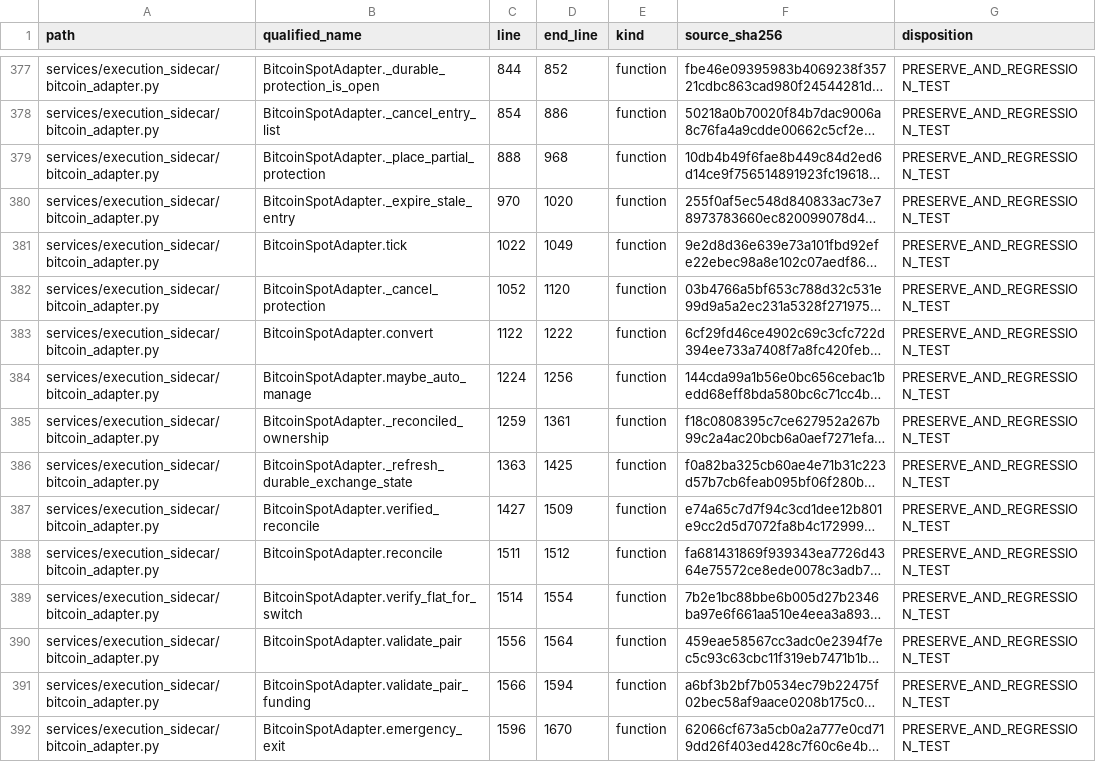
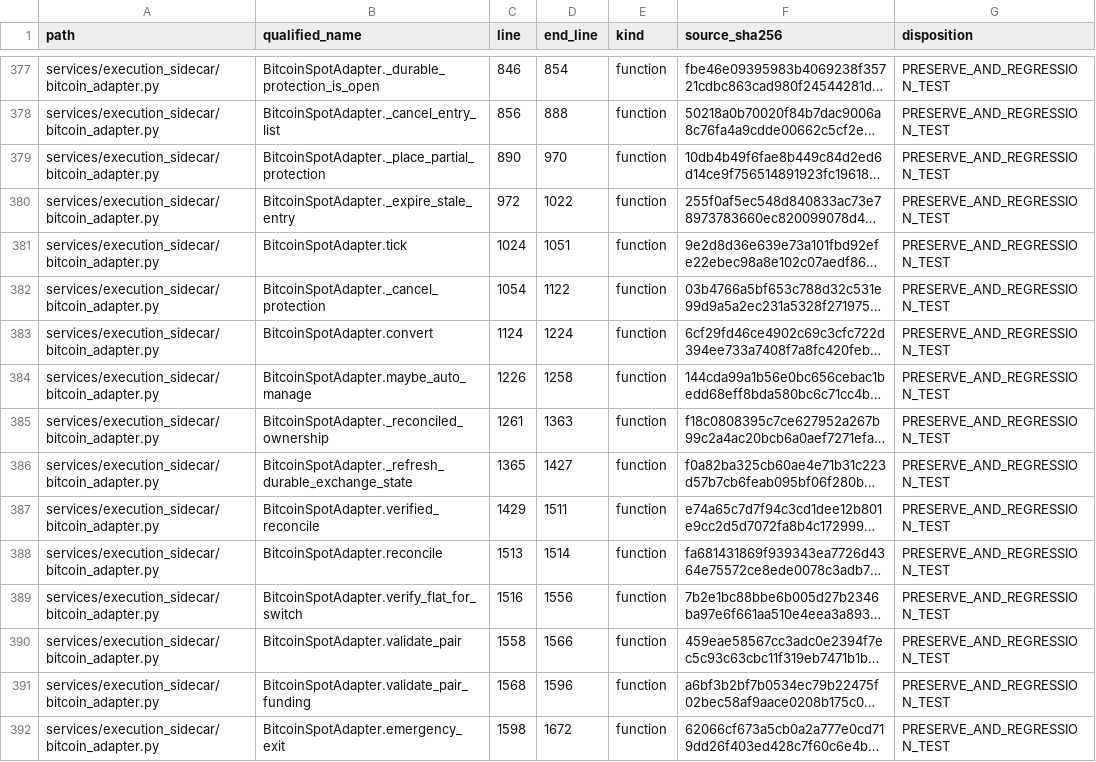
Before and after one commit to asad13-Binana/Bitcoin-Bot-Live-Trading-on-Binance-any-Exchange, a CSV file: docs/audit/FUNCTION_PARITY_MATRIX.csv, drawn as a sheet; only a part is shown, gaps mark what is left out; long unchanged cells end in …; the diff covers the shown part only; the diff names each change by its address in the sheet, - before the commit and + after, or states it on an @@ line.

```diff
--- a/docs/audit/FUNCTION_PARITY_MATRIX.csv
+++ b/docs/audit/FUNCTION_PARITY_MATRIX.csv
-C377 (line): 844
+C377 (line): 846
-D377 (end_line): 852
+D377 (end_line): 854
-C378 (line): 854
+C378 (line): 856
-D378 (end_line): 886
+D378 (end_line): 888
-C379 (line): 888
+C379 (line): 890
-D379 (end_line): 968
+D379 (end_line): 970
-C380 (line): 970
+C380 (line): 972
-D380 (end_line): 1020
+D380 (end_line): 1022
-C381 (line): 1022
+C381 (line): 1024
-D381 (end_line): 1049
+D381 (end_line): 1051
-C382 (line): 1052
+C382 (line): 1054
-D382 (end_line): 1120
+D382 (end_line): 1122
-C383 (line): 1122
+C383 (line): 1124
-D383 (end_line): 1222
+D383 (end_line): 1224
-C384 (line): 1224
+C384 (line): 1226
-D384 (end_line): 1256
+D384 (end_line): 1258
-C385 (line): 1259
+C385 (line): 1261
-D385 (end_line): 1361
+D385 (end_line): 1363
-C386 (line): 1363
+C386 (line): 1365
-D386 (end_line): 1425
+D386 (end_line): 1427
-C387 (line): 1427
+C387 (line): 1429
-D387 (end_line): 1509
+D387 (end_line): 1511
-C388 (line): 1511
+C388 (line): 1513
-D388 (end_line): 1512
+D388 (end_line): 1514
-C389 (line): 1514
+C389 (line): 1516
-D389 (end_line): 1554
+D389 (end_line): 1556
-C390 (line): 1556
+C390 (line): 1558
-D390 (end_line): 1564
+D390 (end_line): 1566
-C391 (line): 1566
+C391 (line): 1568
-D391 (end_line): 1594
+D391 (end_line): 1596
-C392 (line): 1596
+C392 (line): 1598
-D392 (end_line): 1670
+D392 (end_line): 1672
```
Also changed, not shown: 7 added rows and 70 edited cells elsewhere in this file, 8 other files.
